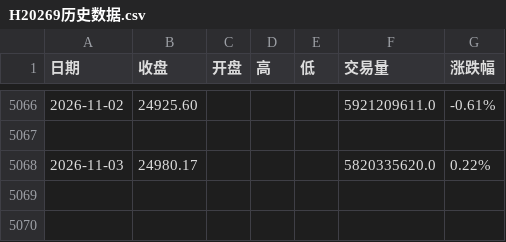
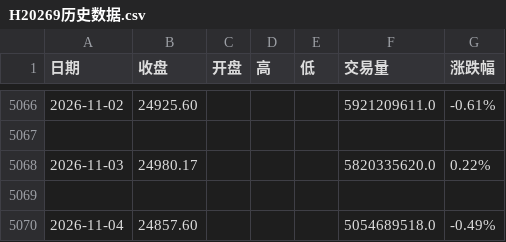
Before and after one commit to 492060059-oss/Dividend-low-vol-dashboard, a CSV file: data/H20269历史数据.csv, drawn as a sheet; only a part is shown, gaps mark what is left out.

```diff
--- a/data/H20269历史数据.csv
+++ b/data/H20269历史数据.csv
@@ -5068 +5068,3 @@
 2026-11-03,24980.17,,,,5820335620.0,0.22%
+
+2026-11-04,24857.60,,,,5054689518.0,-0.49%
```
Also changed, not shown: 1 other file.
